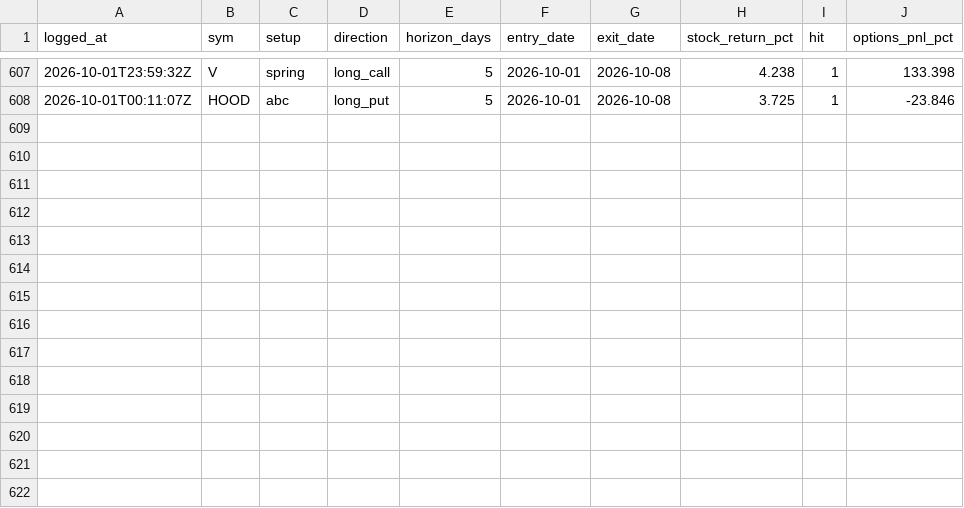
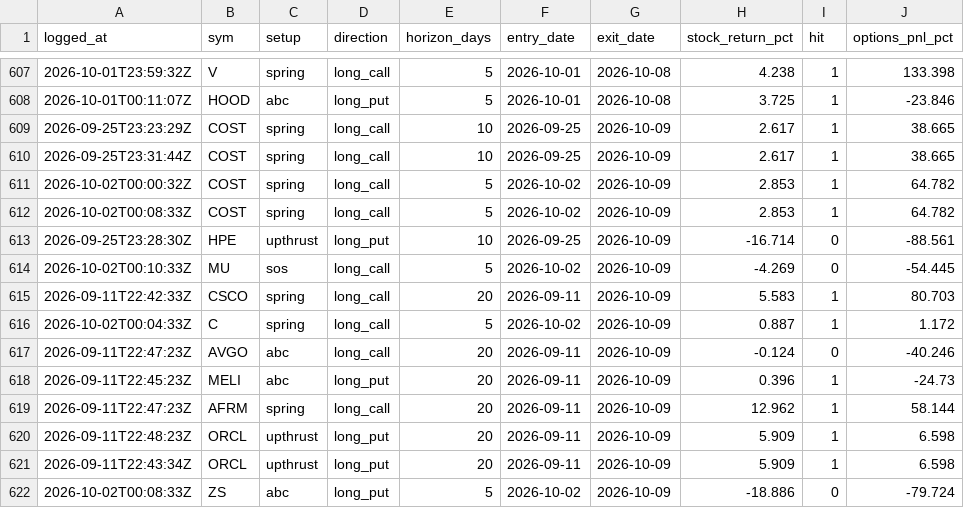
Before and after one commit to phani4393/wyckoff-scanner-ci, a CSV file: data/alerts_scored.csv, drawn as a sheet; only a part is shown, gaps mark what is left out.

```diff
--- a/data/alerts_scored.csv
+++ b/data/alerts_scored.csv
@@ -608 +608,15 @@ logged_at,sym,setup,direction,horizon_days,entry_date,exit_date,stock_return_pct
 2026-10-01T00:11:07Z,HOOD,abc,long_put,5,2026-10-01,2026-10-08,3.725,1,-23.846
+2026-09-25T23:23:29Z,COST,spring,long_call,10,2026-09-25,2026-10-09,2.617,1,38.665
+2026-09-25T23:31:44Z,COST,spring,long_call,10,2026-09-25,2026-10-09,2.617,1,38.665
+2026-10-02T00:00:32Z,COST,spring,long_call,5,2026-10-02,2026-10-09,2.853,1,64.782
+2026-10-02T00:08:33Z,COST,spring,long_call,5,2026-10-02,2026-10-09,2.853,1,64.782
+2026-09-25T23:28:30Z,HPE,upthrust,long_put,10,2026-09-25,2026-10-09,-16.714,0,-88.561
+2026-10-02T00:10:33Z,MU,sos,long_call,5,2026-10-02,2026-10-09,-4.269,0,-54.445
+2026-09-11T22:42:33Z,CSCO,spring,long_call,20,2026-09-11,2026-10-09,5.583,1,80.703
+2026-10-02T00:04:33Z,C,spring,long_call,5,2026-10-02,2026-10-09,0.887,1,1.172
+2026-09-11T22:47:23Z,AVGO,abc,long_call,20,2026-09-11,2026-10-09,-0.124,0,-40.246
+2026-09-11T22:45:23Z,MELI,abc,long_put,20,2026-09-11,2026-10-09,0.396,1,-24.73
+2026-09-11T22:47:23Z,AFRM,spring,long_call,20,2026-09-11,2026-10-09,12.962,1,58.144
+2026-09-11T22:48:23Z,ORCL,upthrust,long_put,20,2026-09-11,2026-10-09,5.909,1,6.598
+2026-09-11T22:43:34Z,ORCL,upthrust,long_put,20,2026-09-11,2026-10-09,5.909,1,6.598
+2026-10-02T00:08:33Z,ZS,abc,long_put,5,2026-10-02,2026-10-09,-18.886,0,-79.724
```
